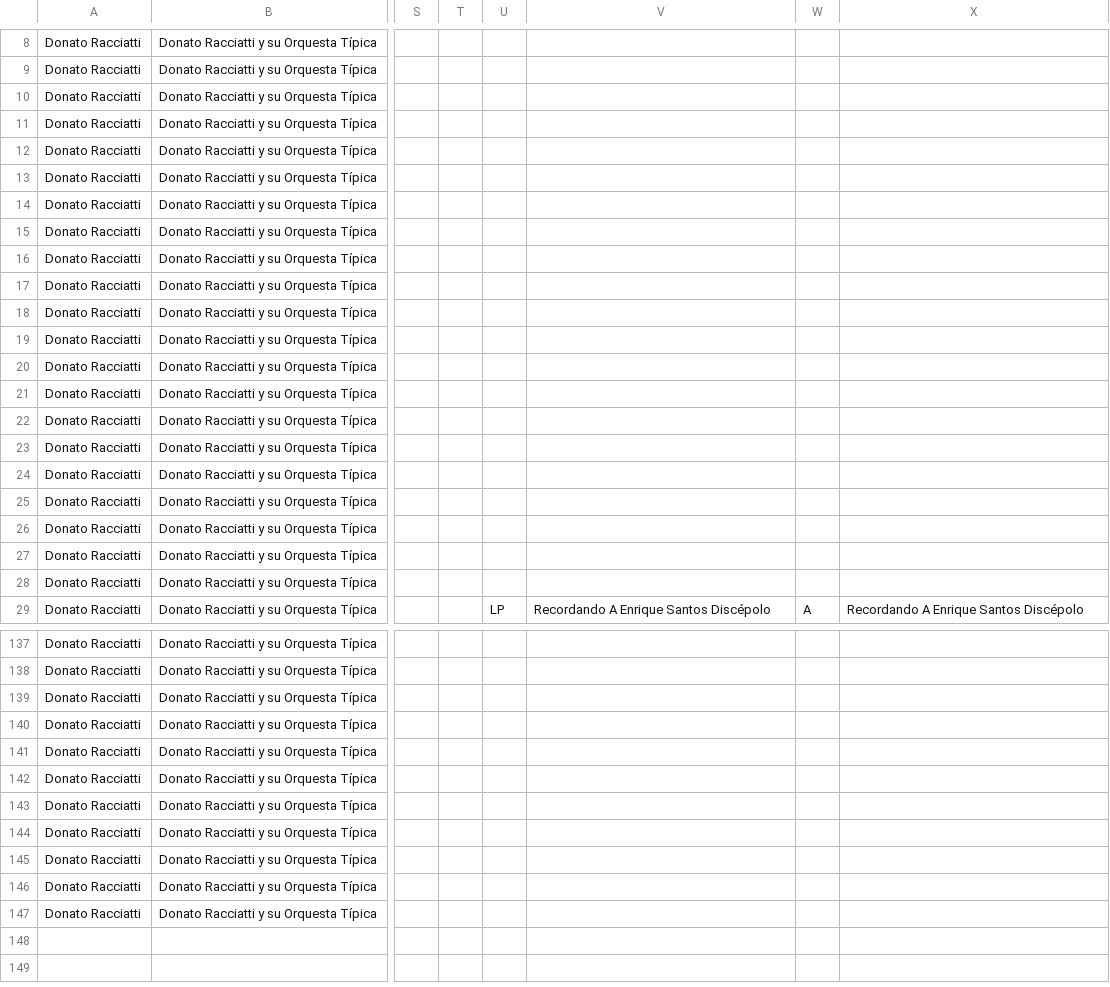
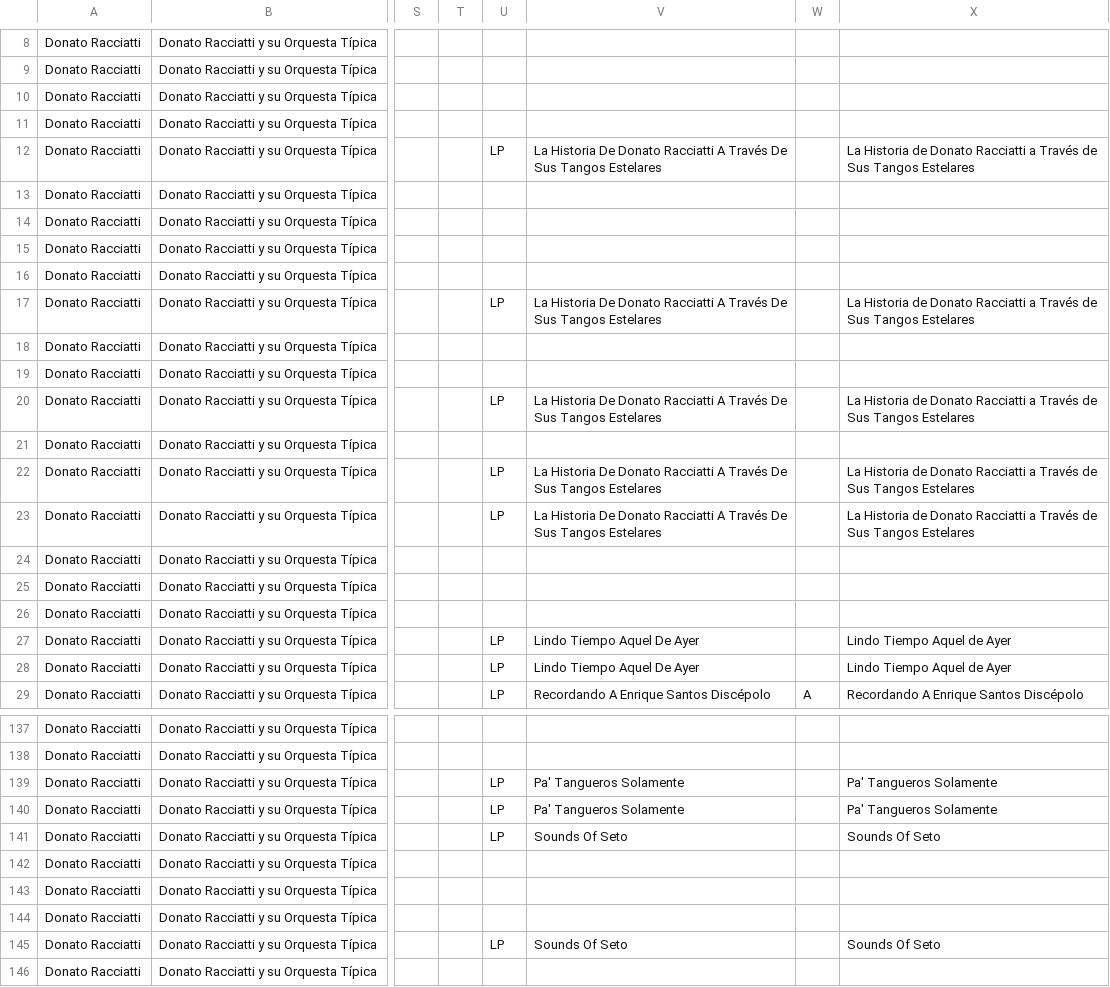
Before and after one commit to sericson0/tango-discographies, a CSV file: csv_files/Donato Racciatti.csv, drawn as a sheet; only a part is shown, gaps mark what is left out; the shorter side is filled out with more unchanged rows; the diff covers the shown part only; the diff names each change by its address in the sheet, - before the commit and + after, or states it on an @@ line.

```diff
--- a/csv_files/Donato Racciatti.csv
+++ b/csv_files/Donato Racciatti.csv
-U12: (empty)
+U12: LP
-V12: (empty)
+V12: La Historia De Donato Racciatti A Través De Sus Tangos Estelares
-X12: (empty)
+X12: La Historia de Donato Racciatti a Través de Sus Tangos Estelares
-U17: (empty)
+U17: LP
-V17: (empty)
+V17: La Historia De Donato Racciatti A Través De Sus Tangos Estelares
-X17: (empty)
+X17: La Historia de Donato Racciatti a Través de Sus Tangos Estelares
-U20: (empty)
+U20: LP
-V20: (empty)
+V20: La Historia De Donato Racciatti A Través De Sus Tangos Estelares
-X20: (empty)
+X20: La Historia de Donato Racciatti a Través de Sus Tangos Estelares
-U22:U23: (empty)
+U22:U23: LP
-V22:V23: (empty)
+V22:V23: La Historia De Donato Racciatti A Través De Sus Tangos Estelares
-X22:X23: (empty)
+X22:X23: La Historia de Donato Racciatti a Través de Sus Tangos Estelares
-U27:U28: (empty)
+U27:U28: LP
-V27:V28: (empty)
+V27:V28: Lindo Tiempo Aquel De Ayer
-X27:X28: (empty)
+X27:X28: Lindo Tiempo Aquel de Ayer
-U139:U141: (empty)
+U139:U141: LP
-V139:V140: (empty)
+V139:V140: Pa' Tangueros Solamente
-X139:X140: (empty)
+X139:X140: Pa' Tangueros Solamente
-V141: (empty)
+V141: Sounds Of Seto
-X141: (empty)
+X141: Sounds Of Seto
-U145: (empty)
+U145: LP
-V145: (empty)
+V145: Sounds Of Seto
-X145: (empty)
+X145: Sounds Of Seto
```
Also changed, not shown: 24 edited cells elsewhere in this file, csv_files/Anibal Troilo.csv, csv_files/Edmundo Rivero.csv, 30 other files.
